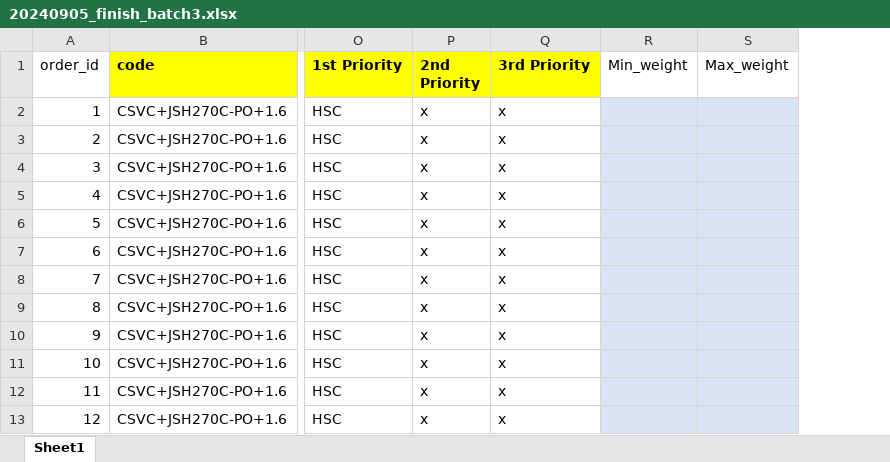
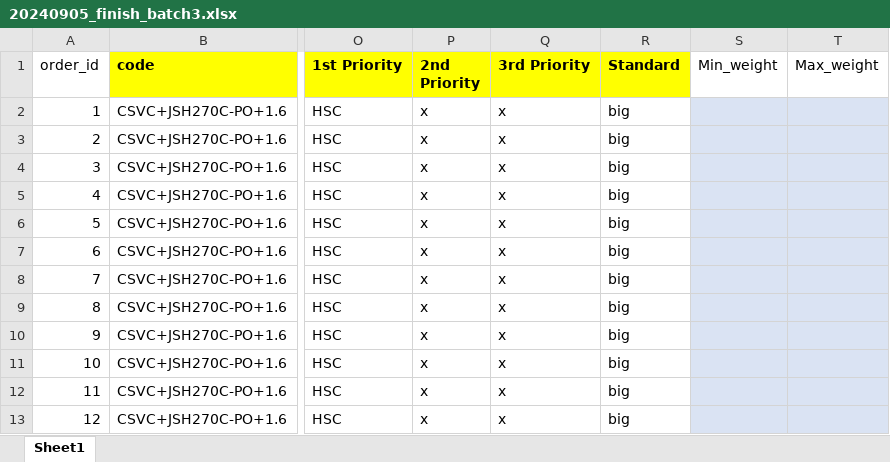
Before and after one commit to non-ceterisparibus/test_cutting_stock_optima, an Excel workbook: scr/data/20240905_finish_batch3.xlsx, sheet Sheet1, drawn as a sheet; only a part is shown, gaps mark what is left out; values as stored, in another font and other column widths than the file's, no borders; conditional formats not drawn; the diff names each change by its address in the sheet, - before the commit and + after, or states it on an @@ line.

Commit message:
Update 20240905_finish_batch3.xlsx

```diff
--- a/scr/data/20240905_finish_batch3.xlsx (sheet Sheet1)
+++ b/scr/data/20240905_finish_batch3.xlsx (sheet Sheet1)
+column R (Standard), rows 2-13: all big
```
